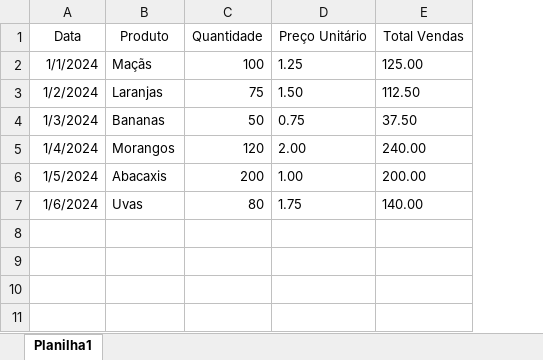
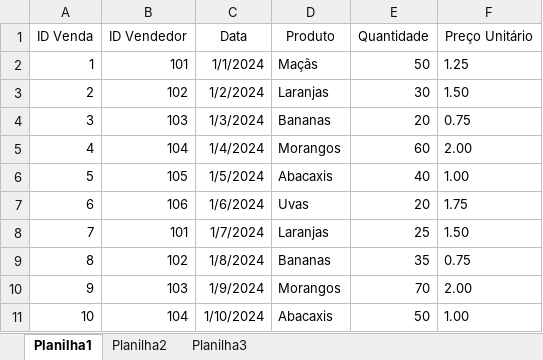
Before and after one commit to yasminmatos/automacao_python, an Excel workbook: vendas.xlsx, sheet Planilha1, drawn as a sheet; values as stored, in another font and other column widths than the file's, no borders; removed rows and columns are numbered as before the commit, all else as after; the diff names each change by its address in the sheet, - before the commit and + after, or states it on an @@ line.

```diff
--- a/vendas.xlsx (sheet Planilha1)
+++ b/vendas.xlsx (sheet Planilha1)
+sheet tab: Planilha2
+sheet tab: Planilha3
+column A (ID Venda), rows 2-7: 1 | 2 | 3 | 4 | 5 | 6
+column B (ID Vendedor), rows 2-7: 101 | 102 | 103 | 104 | 105 | 106
-column E (Total Vendas), rows 2-7: 125.00 | 112.50 | 37.50 | 240.00 | 200.00 | 140.00
-E2 (Quantidade): 100
+E2 (Quantidade): 50
-E3 (Quantidade): 75
+E3 (Quantidade): 30
-E4 (Quantidade): 50
+E4 (Quantidade): 20
-E5 (Quantidade): 120
+E5 (Quantidade): 60
-E6 (Quantidade): 200
+E6 (Quantidade): 40
-E7 (Quantidade): 80
+E7 (Quantidade): 20
+row 8: 7 | 101 | 1/7/2024 | Laranjas | 25 | 1.50
+row 9: 8 | 102 | 1/8/2024 | Bananas | 35 | 0.75
+row 10: 9 | 103 | 1/9/2024 | Morangos | 70 | 2.00
+row 11: 10 | 104 | 1/10/2024 | Abacaxis | 50 | 1.00
```
Also changed, not shown: 1 other file.
